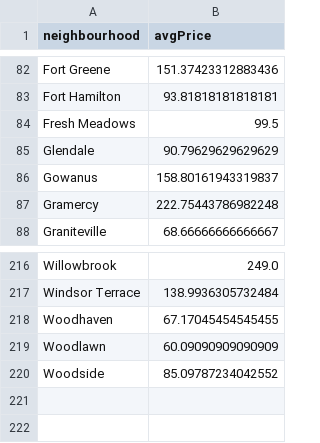
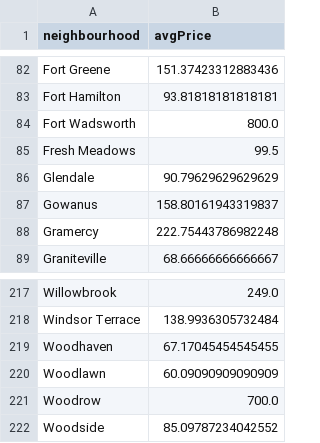
Before and after one commit to kjmj/nyc-airbnb-viz, a CSV file: static/priceByNeighbourhood.csv, drawn as a sheet; only a part is shown, gaps mark what is left out.

Commit message:
put the expensive staten island homes back

```diff
--- a/static/priceByNeighbourhood.csv
+++ b/static/priceByNeighbourhood.csv
@@ -83,2 +83,3 @@ Fort Greene,151.37423312883436
 Fort Hamilton,93.81818181818181
+Fort Wadsworth,800.0
 Fresh Meadows,99.5
@@ -219,2 +220,3 @@ Woodhaven,67.17045454545455
 Woodlawn,60.09090909090909
+Woodrow,700.0
 Woodside,85.09787234042552
```
